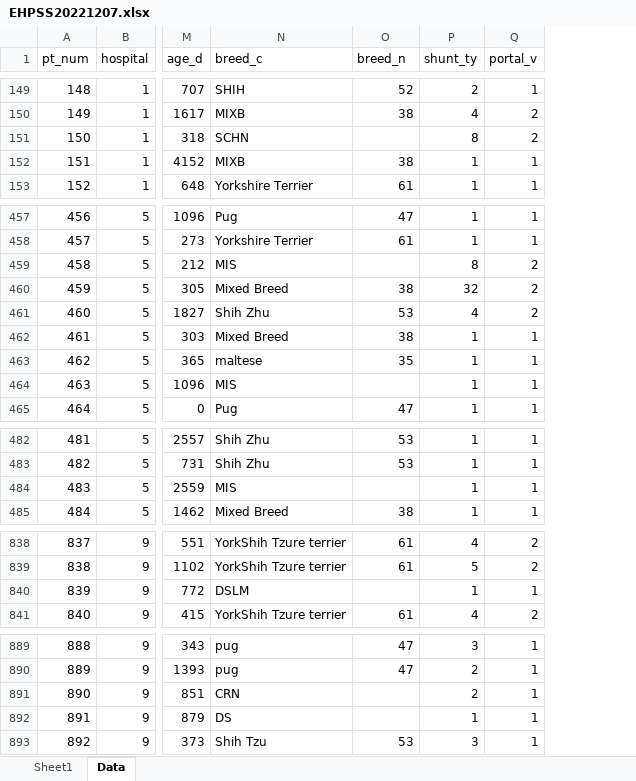
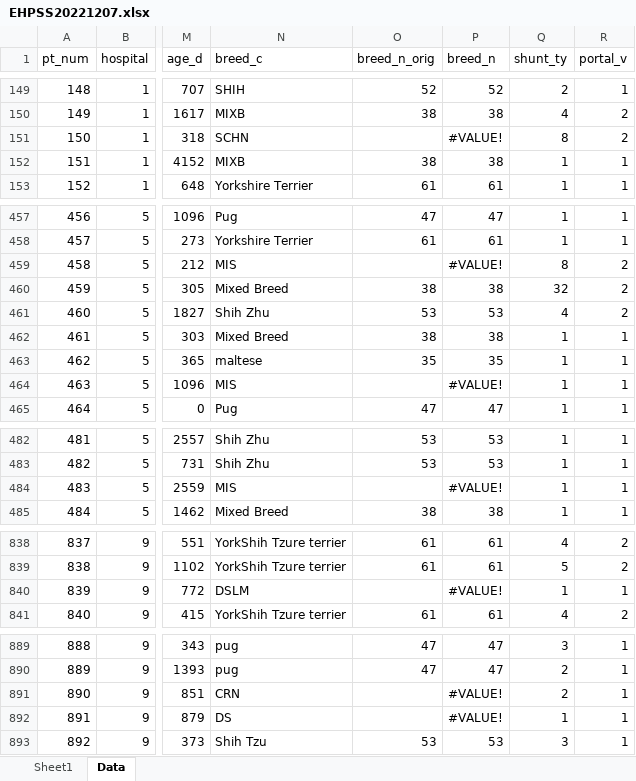
Before and after one commit to lambconsulting/weisss_ephss, an Excel workbook: EHPSS20221207.xlsx, sheet Data, drawn as a sheet; only a part is shown, gaps mark what is left out; values as stored, in another font and other column widths than the file's, no borders; addresses are those after the commit; the diff covers the shown part only; the diff names each change by its address in the sheet, - before the commit and + after, or states it on an @@ line.

```diff
--- a/EHPSS20221207.xlsx (sheet Data)
+++ b/EHPSS20221207.xlsx (sheet Data)
+column O (breed_n_orig), rows 149-153: 52 | 38 |  | 38 | 61; rows 457-465: 47 | 61 |  | 38 | 53 | 38 | 35 |  | 47; rows 482-485: 53 | 53 |  | 38; rows 838-841: 61 | 61 |  | 61; rows 889-893: 47 | 47 |  |  | 53
-P151 (breed_n): (empty)
+P151 (breed_n): #VALUE!
-P459 (breed_n): (empty)
+P459 (breed_n): #VALUE!
-P464 (breed_n): (empty)
+P464 (breed_n): #VALUE!
-P484 (breed_n): (empty)
+P484 (breed_n): #VALUE!
-P840 (breed_n): (empty)
+P840 (breed_n): #VALUE!
-P891:P892 (breed_n): (empty)
+P891:P892 (breed_n): #VALUE!
```
Also changed, not shown: 8 edited cells elsewhere in this sheet, formulas that keep their value, 6 other files.
